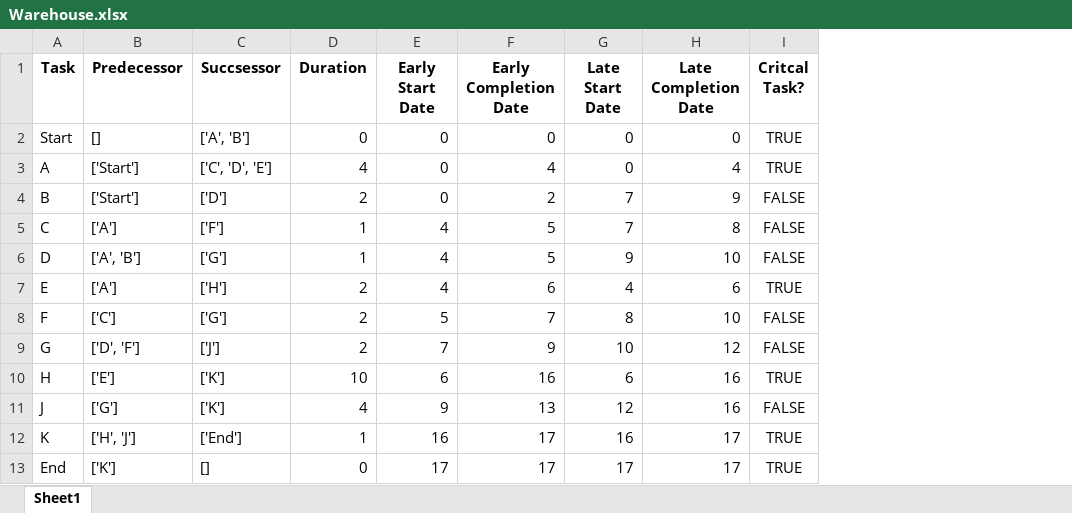
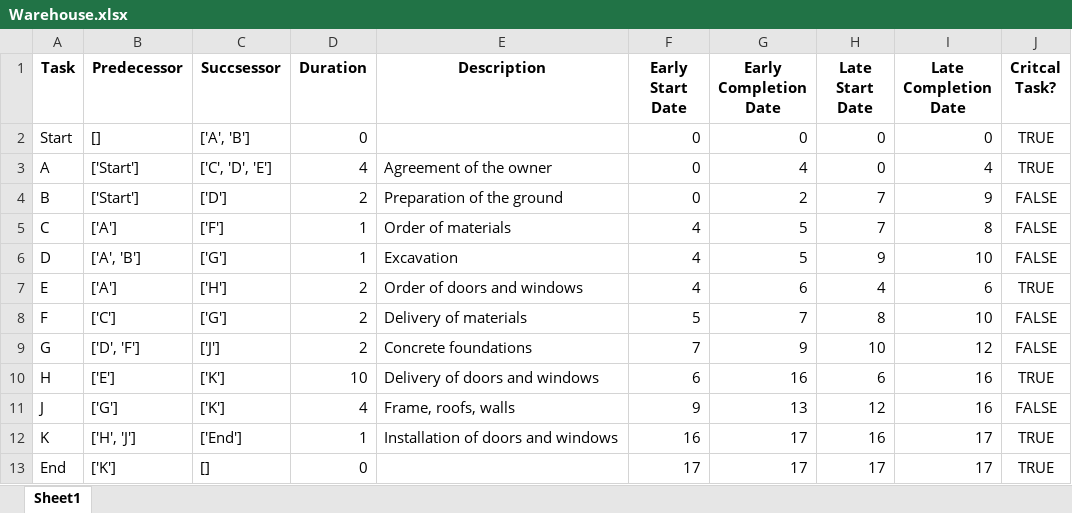
Before and after one commit to vegardhatleli/Construction_Project, an Excel workbook: Warehouse.xlsx, sheet Sheet1, drawn as a sheet; values as stored, in another font and other column widths than the file's, no borders; the diff names each change by its address in the sheet, - before the commit and + after, or states it on an @@ line.

```diff
--- a/Warehouse.xlsx (sheet Sheet1)
+++ b/Warehouse.xlsx (sheet Sheet1)
+column E (Description), rows 3-12: Agreement of the owner | Preparation of the ground | Order of materials | Excavation | Order of doors and windows | Delivery of materials | Concrete foundations | Delivery of doors and windows | Frame, roofs, walls | Installation of doors and windows
```
Also changed, not shown: 3 other files.
